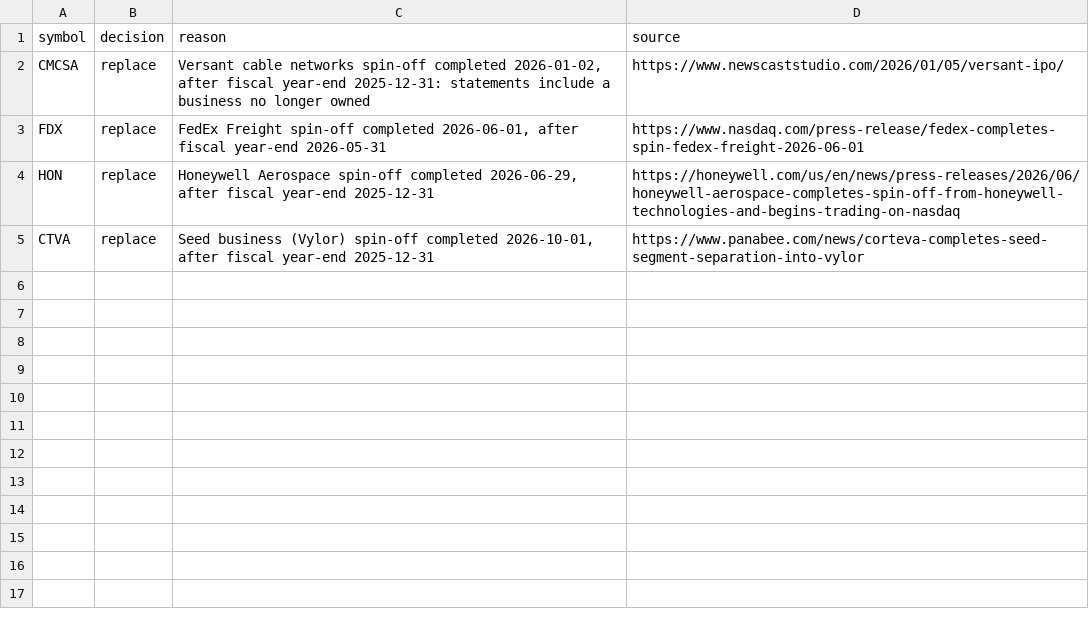
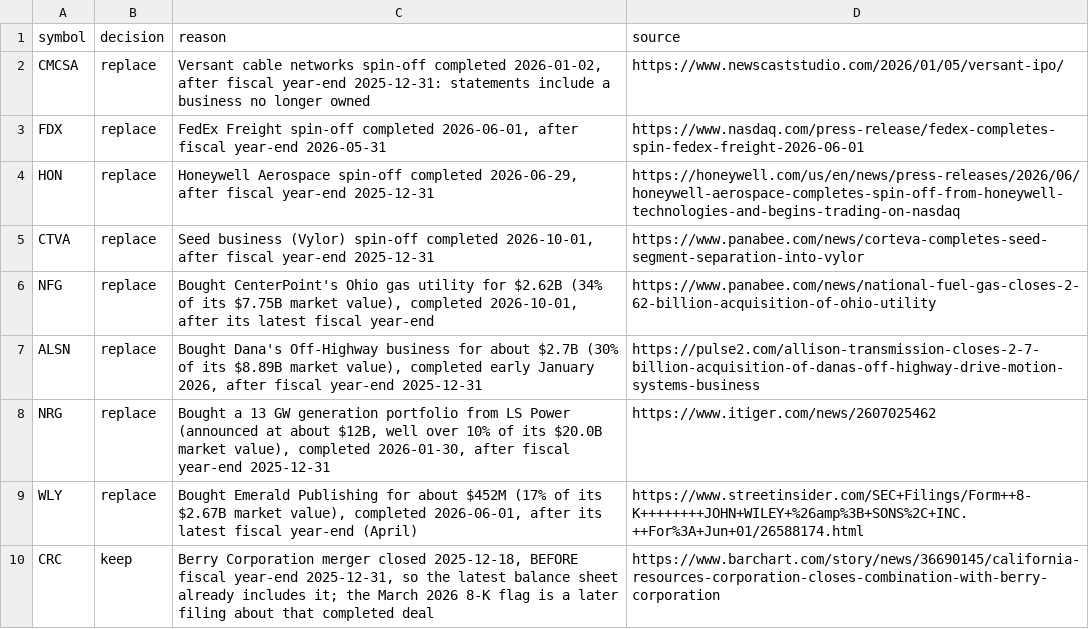
Before and after one commit to LLack17/Project-Swim, a CSV file: data/phase3/corporate_actions.csv, drawn as a sheet.

Commit message:
Corporate-action decisions with sources; decision standard for flags

```diff
--- a/data/phase3/corporate_actions.csv
+++ b/data/phase3/corporate_actions.csv
@@ -5 +5,6 @@ HON,replace,"Honeywell Aerospace spin-off completed 2026-06-29, after fiscal yea
 CTVA,replace,"Seed business (Vylor) spin-off completed 2026-10-01, after fiscal year-end 2025-12-31",https://www.panabee.com/news/corteva-completes-seed-segment-separation-into-vylor
+NFG,replace,"Bought CenterPoint's Ohio gas utility for $2.62B (34% of its $7.75B market value), completed 2026-10-01, after its latest fiscal year-end",https://www.panabee.com/news/national-fuel-gas-closes-2-62-billion-acquisition-of-ohio-utility
+ALSN,replace,"Bought Dana's Off-Highway business for about $2.7B (30% of its $8.89B market value), completed early January 2026, after fiscal year-end 2025-12-31",https://pulse2.com/allison-transmission-closes-2-7-billion-acquisition-of-danas-off-highway-drive-motion-systems-business
+NRG,replace,"Bought a 13 GW generation portfolio from LS Power (announced at about $12B, well over 10% of its $20.0B market value), completed 2026-01-30, after fiscal year-end 2025-12-31",https://www.itiger.com/news/2607025462
+WLY,replace,"Bought Emerald Publishing for about $452M (17% of its $2.67B market value), completed 2026-06-01, after its latest fiscal year-end (April)",https://www.streetinsider.com/SEC+Filings/Form++8-K++++++++JOHN+WILEY+%26amp%3B+SONS%2C+INC.++For%3A+Jun+01/26588174.html
+CRC,keep,"Berry Corporation merger closed 2025-12-18, BEFORE fiscal year-end 2025-12-31, so the latest balance sheet already includes it; the March 2026 8-K flag is a later filing about that completed deal",https://www.barchart.com/story/news/36690145/california-resources-corporation-closes-combination-with-berry-corporation
```
Also changed, not shown: 1 other file.
